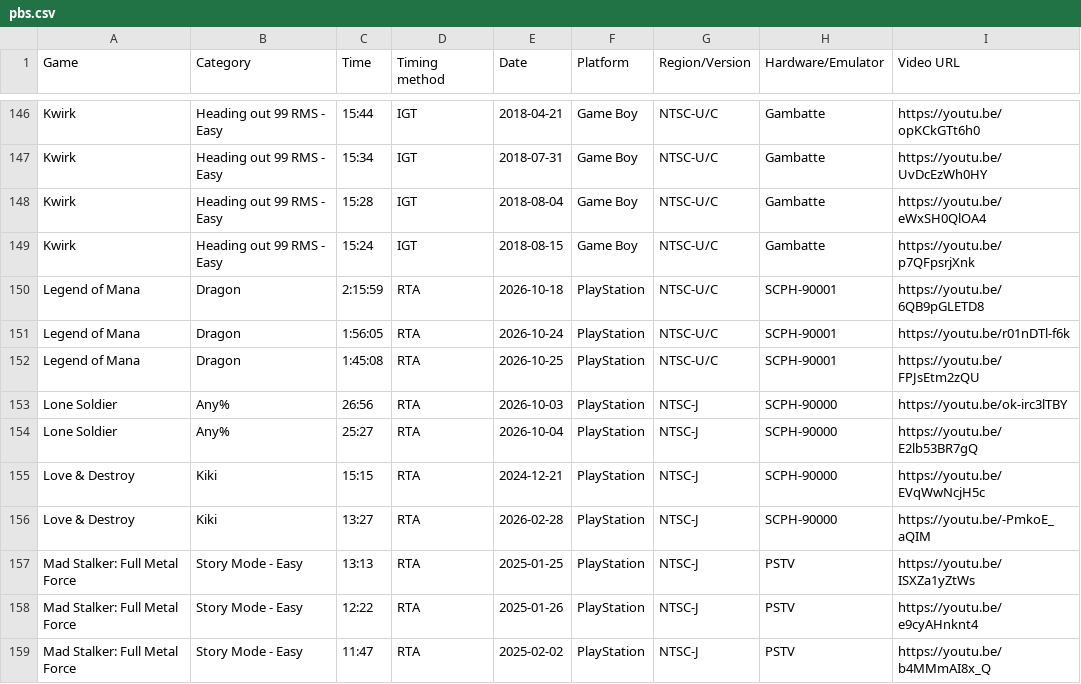
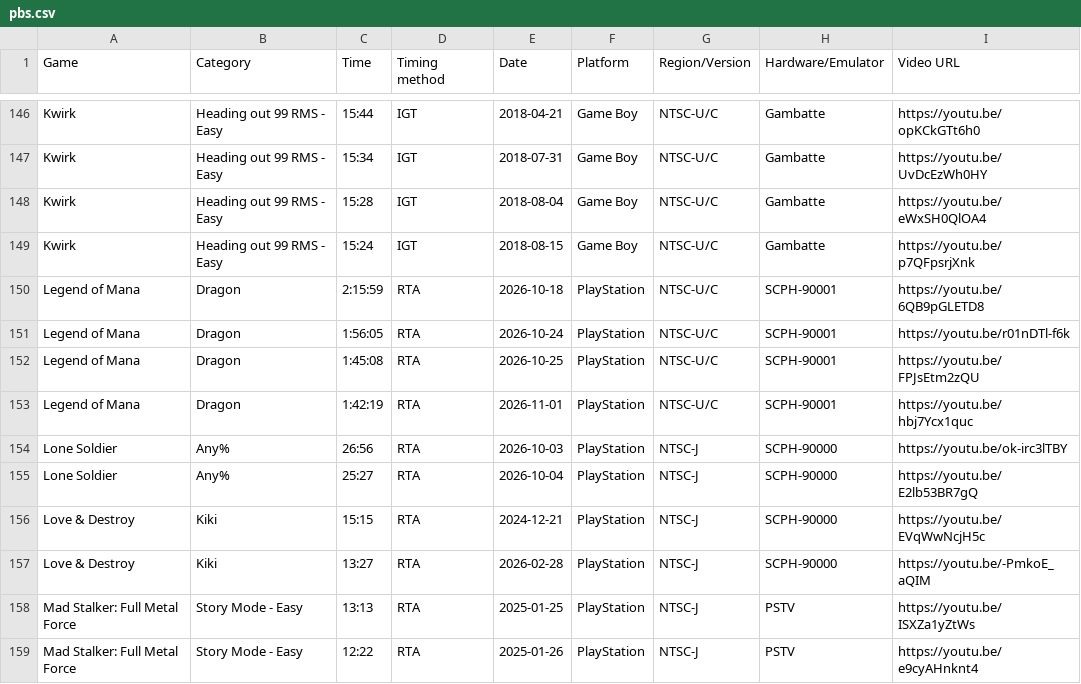
Before and after one commit to AmenAnthem/speedrun-pbs, a CSV file: pbs.csv, drawn as a sheet; only a part is shown, gaps mark what is left out; the shorter side is filled out with more unchanged rows.

Commit message:
feat: Update PBs

```diff
--- a/pbs.csv
+++ b/pbs.csv
@@ -152,2 +152,3 @@
 "Legend of Mana","Dragon","1:45:08","RTA","2026-10-25",PlayStation,"NTSC-U/C","SCPH-90001","https://youtu.be/FPJsEtm2zQU"
+"Legend of Mana","Dragon","1:42:19","RTA","2026-11-01",PlayStation,"NTSC-U/C","SCPH-90001","https://youtu.be/hbj7Ycx1quc"
 "Lone Soldier","Any%","26:56","RTA","2026-10-03",PlayStation,"NTSC-J","SCPH-90000","https://youtu.be/ok-irc3lTBY"
```
